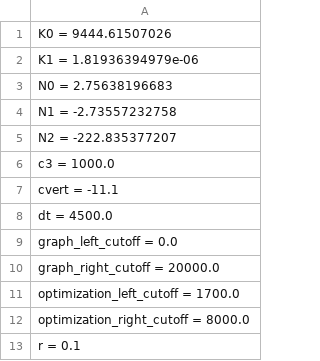
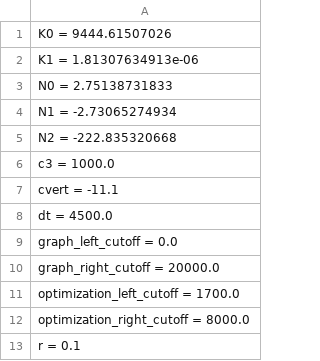
Before and after one commit to zinroc/thesis, a CSV file: new_parameters.csv, drawn as a sheet.

```diff
--- a/new_parameters.csv
+++ b/new_parameters.csv
@@ -1,6 +1,6 @@
 K0 = 9444.61507026
-K1 = 1.81936394979e-06
-N0 = 2.75638196683
-N1 = -2.73557232758
-N2 = -222.835377207
+K1 = 1.81307634913e-06
+N0 = 2.75138731833
+N1 = -2.73065274934
+N2 = -222.835320668
 c3 = 1000.0
```
Also changed, not shown: 1 other file.
